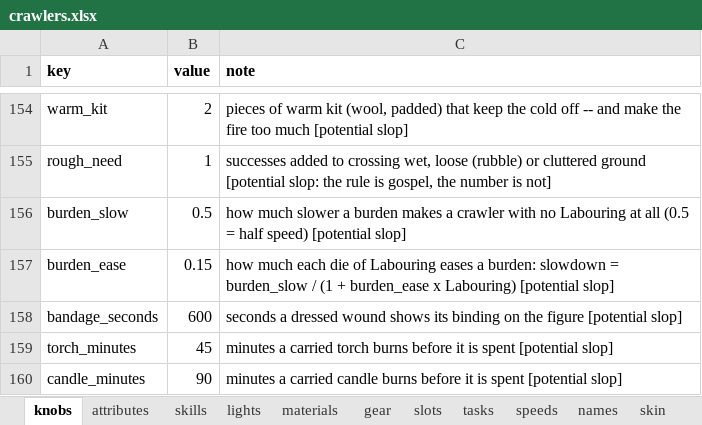
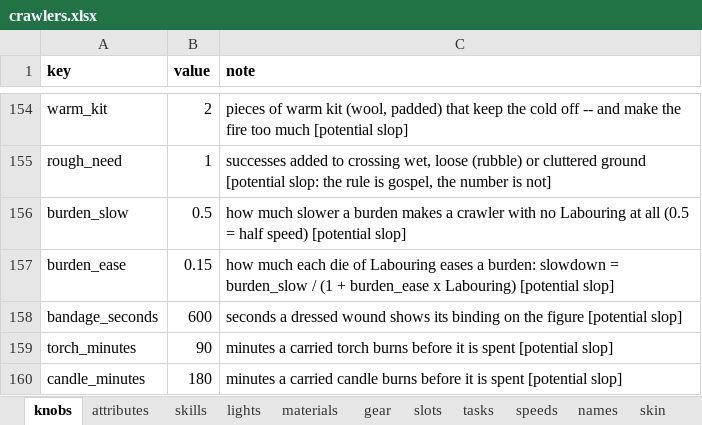
Before and after one commit to myrmecbruh/Project-Crawlers, an Excel workbook: crawlers.xlsx, sheet knobs, drawn as a sheet; only a part is shown, gaps mark what is left out; values as stored, in another font and other column widths than the file's, no borders; the diff names each change by its address in the sheet, - before the commit and + after, or states it on an @@ line.

```diff
--- a/crawlers.xlsx (sheet knobs)
+++ b/crawlers.xlsx (sheet knobs)
-B159 (value): 45
+B159 (value): 90
-B160 (value): 90
+B160 (value): 180
```
Also changed, not shown: 2 other files.
